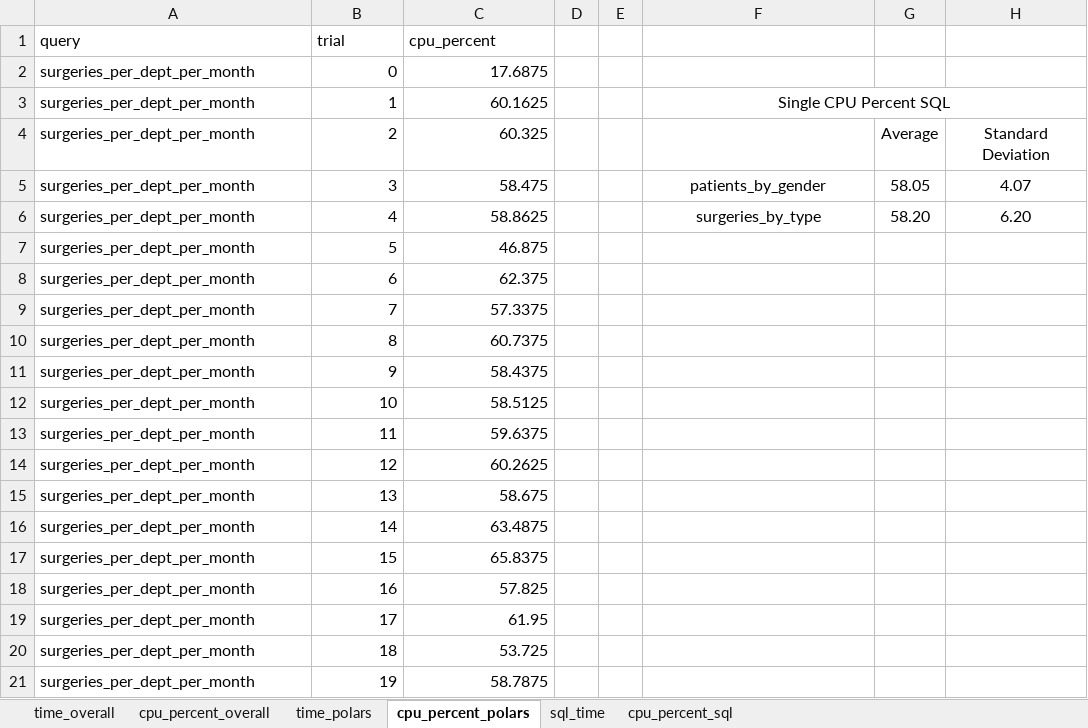
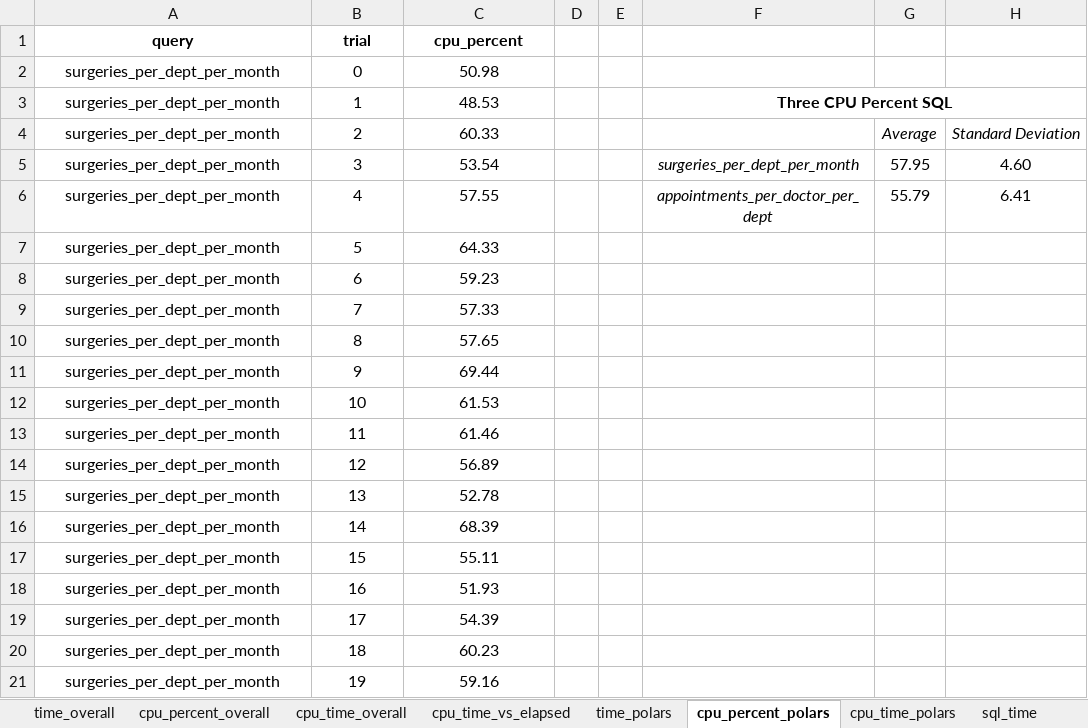
Before and after one commit to ldupleich/LeticiaCapstone, an Excel workbook: results_three/results_three.xlsx, sheet cpu_percent_polars, drawn as a sheet; only a part is shown; values as stored, in another font and other column widths than the file's, no borders; the diff covers the shown part only; the diff names each change by its address in the sheet, - before the commit and + after, or states it on an @@ line.

Commit message:
Add CPU time to results, and make them neater

```diff
--- a/results_three/results_three.xlsx (sheet cpu_percent_polars)
+++ b/results_three/results_three.xlsx (sheet cpu_percent_polars)
@@ sheet tab unhidden: cpu_time_overall @@
+sheet tab: cpu_time_vs_elapsed
+sheet tab: cpu_time_polars
@@ A1:C1 alignment: left → center, bold: off → on @@
-A2:A21 alignment: left
+A2:A21 alignment: center
-B2:C21 alignment: right
+B2:C21 alignment: center
-C2 (cpu_percent): 17.6875
+C2 (cpu_percent): 50.98
-C3 (cpu_percent): 60.1625
+C3 (cpu_percent): 48.53
-F3: Single CPU Percent SQL
+F3: Three CPU Percent SQL
-F3 bold: off
+F3 bold: on
-C4 (cpu_percent): 60.325
+C4 (cpu_percent): 60.33
-G4:H4 italic: off
+G4:H4 italic: on
-C5 (cpu_percent): 58.475
+C5 (cpu_percent): 53.54
-F5: patients_by_gender
+F5: surgeries_per_dept_per_month
-F5:F6 italic: off
+F5:F6 italic: on
-G5: 58.05
+G5: 57.95
-H5: 4.07
+H5: 4.60
-C6 (cpu_percent): 58.8625
+C6 (cpu_percent): 57.55
-F6: surgeries_by_type
+F6: appointments_per_doctor_per_dept
-G6: 58.20
+G6: 55.79
-H6: 6.20
+H6: 6.41
-C7 (cpu_percent): 46.875
+C7 (cpu_percent): 64.33
-C8 (cpu_percent): 62.375
+C8 (cpu_percent): 59.23
-C9 (cpu_percent): 57.3375
+C9 (cpu_percent): 57.33
-C10 (cpu_percent): 60.7375
+C10 (cpu_percent): 57.65
-C11 (cpu_percent): 58.4375
+C11 (cpu_percent): 69.44
-C12 (cpu_percent): 58.5125
+C12 (cpu_percent): 61.53
-C13 (cpu_percent): 59.6375
+C13 (cpu_percent): 61.46
-C14 (cpu_percent): 60.2625
+C14 (cpu_percent): 56.89
-C15 (cpu_percent): 58.675
+C15 (cpu_percent): 52.78
-C16 (cpu_percent): 63.4875
+C16 (cpu_percent): 68.39
-C17 (cpu_percent): 65.8375
+C17 (cpu_percent): 55.11
-C18 (cpu_percent): 57.825
+C18 (cpu_percent): 51.93
-C19 (cpu_percent): 61.95
+C19 (cpu_percent): 54.39
-C20 (cpu_percent): 53.725
+C20 (cpu_percent): 60.23
-C21 (cpu_percent): 58.7875
+C21 (cpu_percent): 59.16
```
Also changed, not shown: 180 edited cells and cell formats elsewhere in this sheet, sheet sql_time, sheet time_polars, sheet cpu_percent_sql, sheet time_overall, sheet cpu_percent_overall, other sheet tabs, charts or pictures, results_single/results_single.xlsx, results_two/results_two.xlsx, 25 other files.
